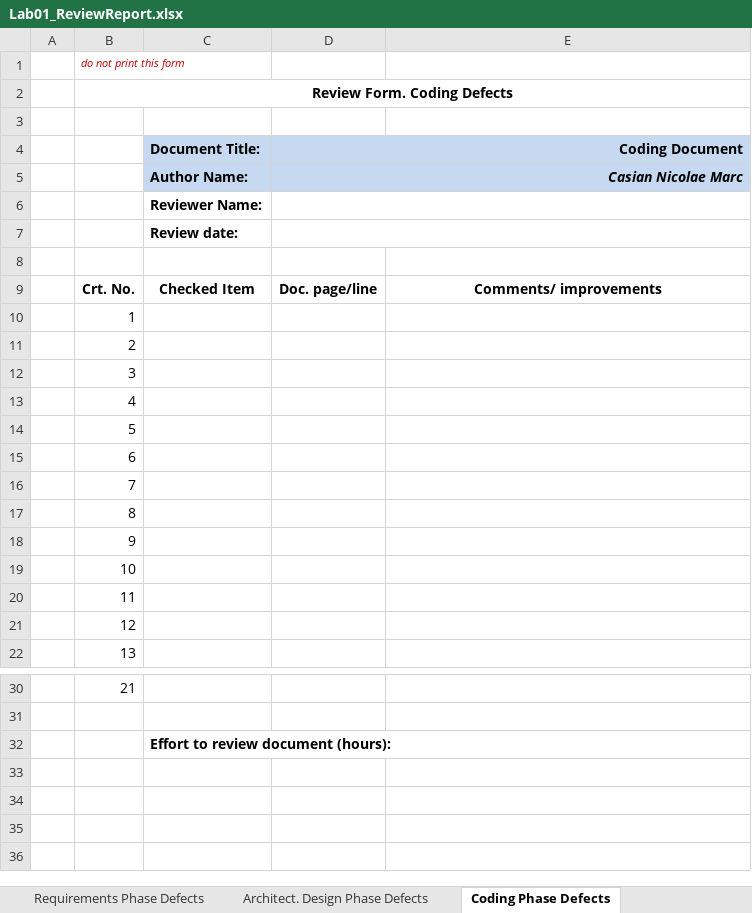
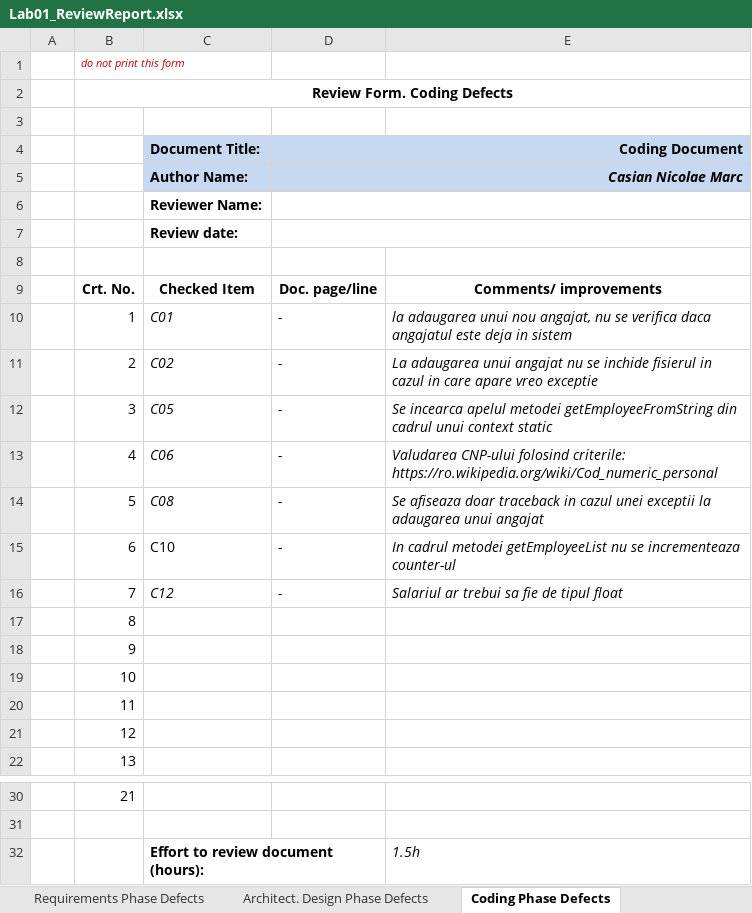
Before and after one commit to marccasian/mcir1896-VVSS, an Excel workbook: Labs/L1/CheckLists/Lab01_ReviewReport.xlsx, sheet Coding Phase Defects, drawn as a sheet; only a part is shown, gaps mark what is left out; values as stored, in another font and other column widths than the file's, no borders; the diff names each change by its address in the sheet, - before the commit and + after, or states it on an @@ line.

```diff
--- a/Labs/L1/CheckLists/Lab01_ReviewReport.xlsx (sheet Coding Phase Defects)
+++ b/Labs/L1/CheckLists/Lab01_ReviewReport.xlsx (sheet Coding Phase Defects)
-C10: (empty)
+C10: C01
-D10:D16: (empty)
+D10:D16: -
-E10: (empty)
+E10: la adaugarea unui nou angajat, nu se verifica daca angajatul este deja in sistem
-C11: (empty)
+C11: C02
-E11: (empty)
+E11: La adaugarea unui angajat nu se inchide fisierul in cazul in care apare vreo exceptie
-C12: (empty)
+C12: C05
-E12: (empty)
+E12: Se incearca apelul metodei getEmployeeFromString din cadrul unui context static
-C13: (empty)
+C13: C06
-E13: (empty)
+E13: Valudarea CNP-ului folosind criterile: https://ro.wikipedia.org/wiki/Cod_numeric_personal
-C14: (empty)
+C14: C08
-E14: (empty)
+E14: Se afiseaza doar traceback in cazul unei exceptii la adaugarea unui angajat
-C15: (empty)
+C15: C10
-E15: (empty)
+E15: In cadrul metodei getEmployeeList nu se incrementeaza counter-ul
-C16: (empty)
+C16: C12
-E16: (empty)
+E16: Salariul ar trebui sa fie de tipul float
-E32: (empty)
+E32: 1.5h
```
Also changed, not shown: sheet Architect. Design Phase Defects, sheet Requirements Phase Defects, 22 other files.
